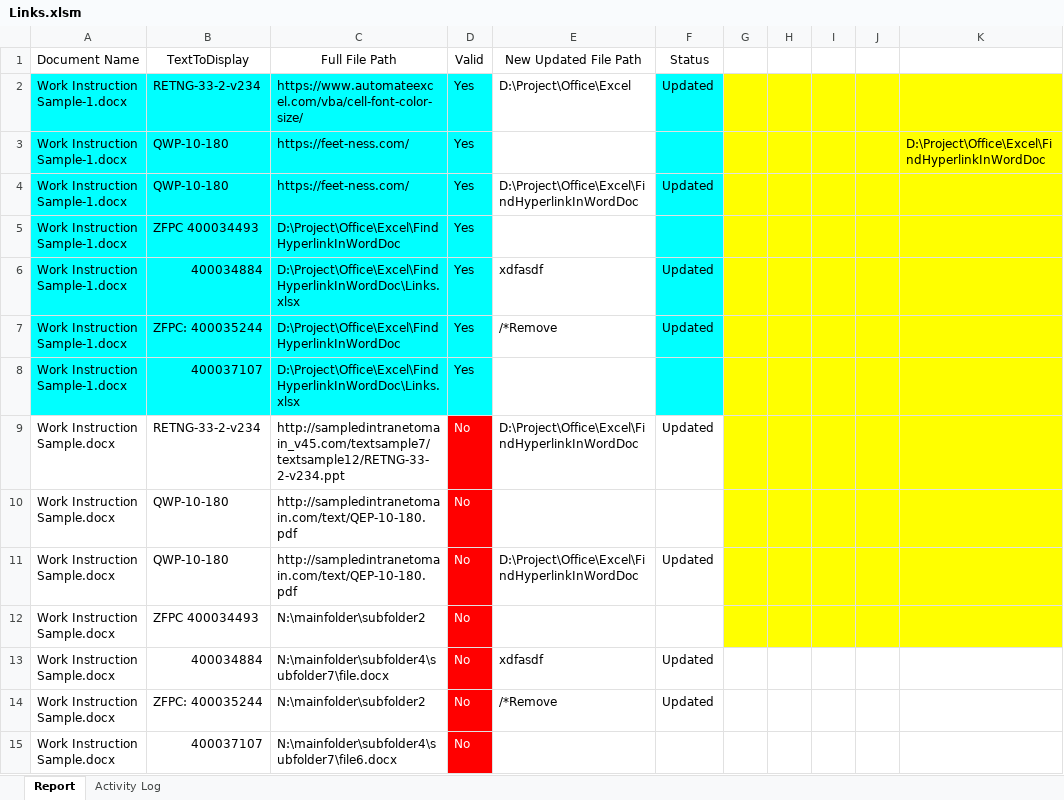
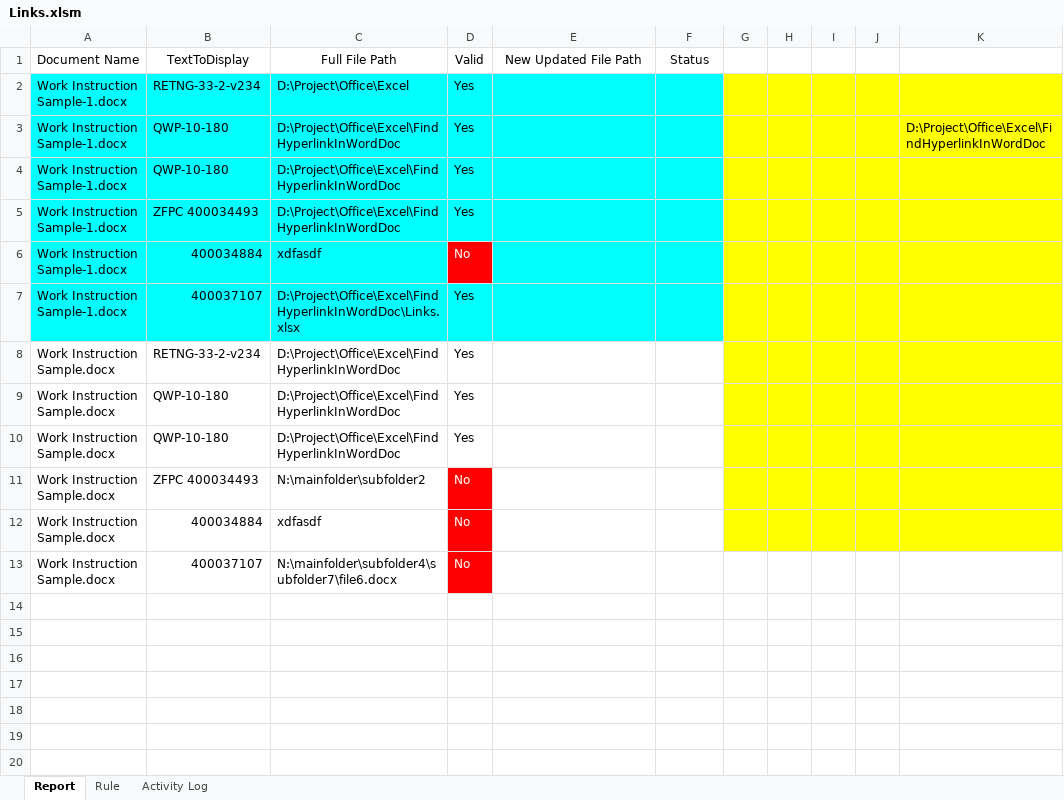
Before and after one commit to softwaregoat/ExcelVBAReadWordLinks, an Excel workbook: Links.xlsm, sheet Report, drawn as a sheet; values as stored, in another font and other column widths than the file's, no borders; charts and pictures and table styles not drawn; removed rows and columns are numbered as before the commit, all else as after; the diff names each change by its address in the sheet, - before the commit and + after, or states it on an @@ line.

Commit message:
Add new button to check
to check non rule  links

```diff
--- a/Links.xlsm (sheet Report)
+++ b/Links.xlsm (sheet Report)
+sheet tab: Rule
-C2: https://www.automateexcel.com/vba/cell-font-color-size/
+C2: D:\Project\Office\Excel
-E2: D:\Project\Office\Excel
+E2: (empty)
-E2:E6 fill: none
+E2:E6 fill: #00FFFF
-F2: Updated
+F2: (empty)
-C3:C4: https://feet-ness.com/
+C3:C4: D:\Project\Office\Excel\FindHyperlinkInWordDoc
-E4: D:\Project\Office\Excel\FindHyperlinkInWordDoc
+E4: (empty)
-F4: Updated
+F4: (empty)
-C6: D:\Project\Office\Excel\FindHyperlinkInWordDoc\Links.xlsx
+C6: xdfasdf
-D6: Yes
+D6: No
@@ D6 fill: #00FFFF → #FF0000, text colour: black → #FFFFFF @@
-E6: xdfasdf
+E6: (empty)
-F6: Updated
+F6: (empty)
-row 7: Work Instruction Sample-1.docx | ZFPC: 400035244 | D:\Project\Office\Excel\FindHyperlinkInWordDoc | Yes | /*Remove | Updated
-E7 fill: none
+E7 fill: #00FFFF
-C8: http://sampledintranetomain_v45.com/textsample7/textsample12/RETNG-33-2-v234.ppt
+C8: D:\Project\Office\Excel\FindHyperlinkInWordDoc
-D8:D10: No
+D8:D10: Yes
@@ D8:D10 fill: #FF0000 → none, text colour: #FFFFFF → black @@
-E8: D:\Project\Office\Excel\FindHyperlinkInWordDoc
+E8: (empty)
-F8: Updated
+F8: (empty)
-C9:C10: http://sampledintranetomain.com/text/QEP-10-180.pdf
+C9:C10: D:\Project\Office\Excel\FindHyperlinkInWordDoc
-E10: D:\Project\Office\Excel\FindHyperlinkInWordDoc
+E10: (empty)
-F10: Updated
+F10: (empty)
-C12: N:\mainfolder\subfolder4\subfolder7\file.docx
+C12: xdfasdf
-E12: xdfasdf
+E12: (empty)
-F12: Updated
+F12: (empty)
-G12:K12 fill: none
+G12:K12 fill: #FFFF00
-row 14: Work Instruction Sample.docx | ZFPC: 400035244 | N:\mainfolder\subfolder2 | No | /*Remove | Updated
```
Also changed, not shown: charts or pictures.
